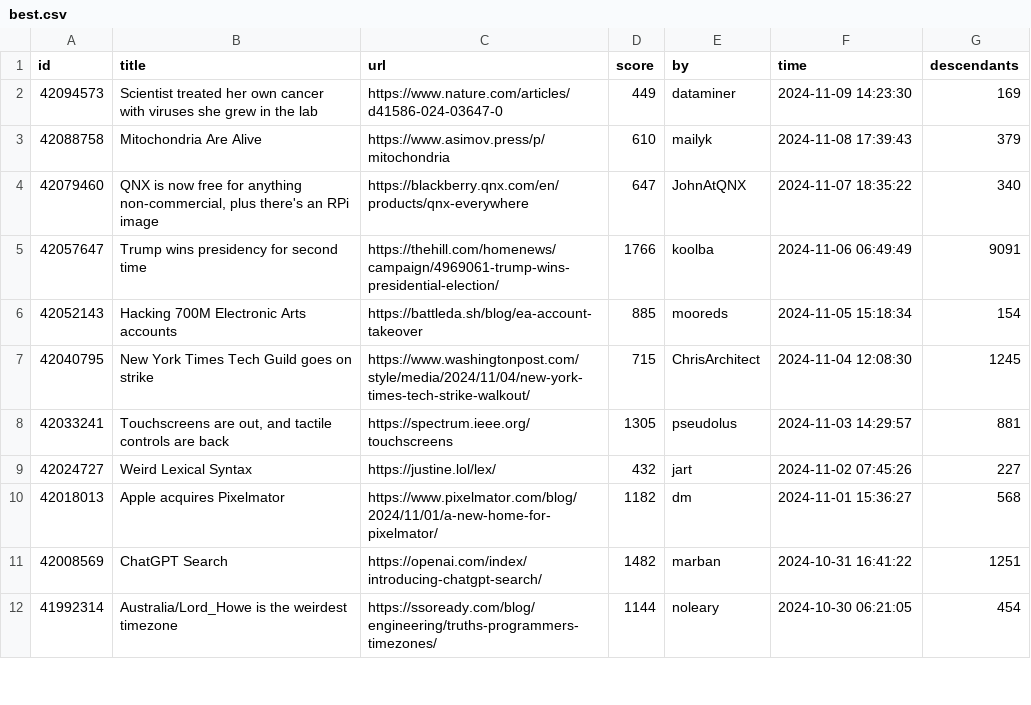
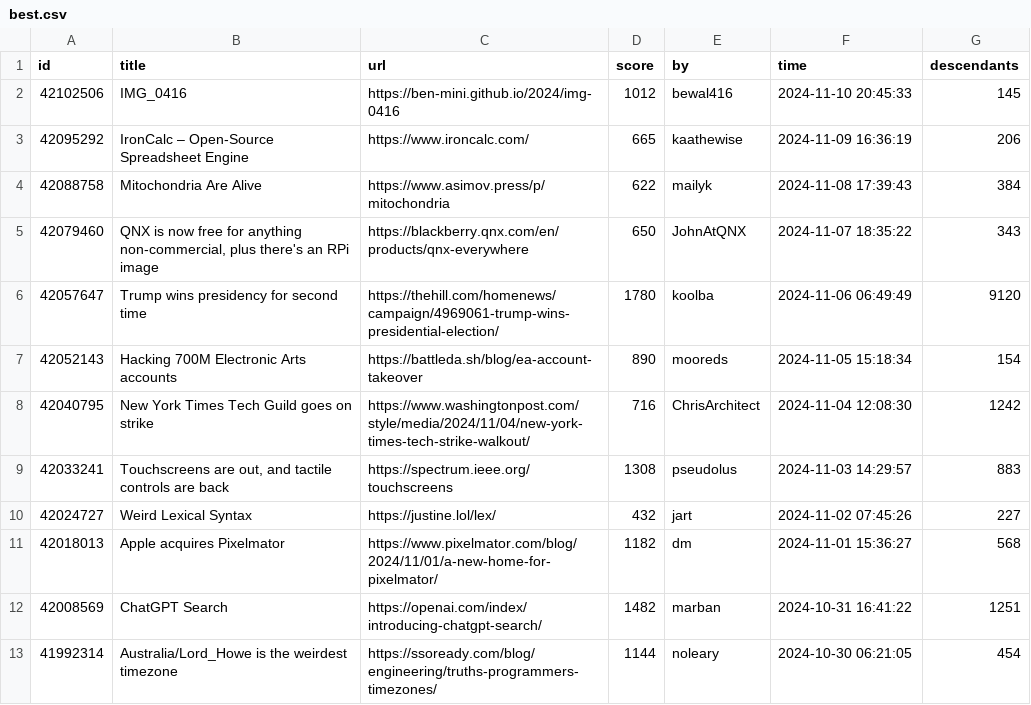
Before and after one commit to boda-sh/hacker-news-headlines, a CSV file: data/best.csv, drawn as a sheet; only a part is shown.

```diff
--- a/data/best.csv
+++ b/data/best.csv
@@ -1,9 +1,10 @@
 id,title,url,score,by,time,descendants
-42094573,Scientist treated her own cancer with viruses she grew in the lab,https://www.nature.com/articles/d41586-024-03647-0,449,dataminer,2024-11-09 14:23:30,169
-42088758,Mitochondria Are Alive,https://www.asimov.press/p/mitochondria,610,mailyk,2024-11-08 17:39:43,379
-42079460,"QNX is now free for anything non-commercial, plus there's an RPi image",https://blackberry.qnx.com/en/products/qnx-everywhere,647,JohnAtQNX,2024-11-07 18:35:22,340
-42057647,Trump wins presidency for second time,https://thehill.com/homenews/campaign/4969061-trump-wins-presidential-election/,1766,koolba,2024-11-06 06:49:49,9091
-42052143,Hacking 700M Electronic Arts accounts,https://battleda.sh/blog/ea-account-takeover,885,mooreds,2024-11-05 15:18:34,154
-42040795,New York Times Tech Guild goes on strike,https://www.washingtonpost.com/style/media/2024/11/04/new-york-times-tech-strike-walkout/,715,ChrisArchitect,2024-11-04 12:08:30,1245
-42033241,"Touchscreens are out, and tactile controls are back",https://spectrum.ieee.org/touchscreens,1305,pseudolus,2024-11-03 14:29:57,881
+42102506,IMG_0416,https://ben-mini.github.io/2024/img-0416,1012,bewal416,2024-11-10 20:45:33,145
+42095292,IronCalc – Open-Source Spreadsheet Engine,https://www.ironcalc.com/,665,kaathewise,2024-11-09 16:36:19,206
+42088758,Mitochondria Are Alive,https://www.asimov.press/p/mitochondria,622,mailyk,2024-11-08 17:39:43,384
+42079460,"QNX is now free for anything non-commercial, plus there's an RPi image",https://blackberry.qnx.com/en/products/qnx-everywhere,650,JohnAtQNX,2024-11-07 18:35:22,343
+42057647,Trump wins presidency for second time,https://thehill.com/homenews/campaign/4969061-trump-wins-presidential-election/,1780,koolba,2024-11-06 06:49:49,9120
+42052143,Hacking 700M Electronic Arts accounts,https://battleda.sh/blog/ea-account-takeover,890,mooreds,2024-11-05 15:18:34,154
+42040795,New York Times Tech Guild goes on strike,https://www.washingtonpost.com/style/media/2024/11/04/new-york-times-tech-strike-walkout/,716,ChrisArchitect,2024-11-04 12:08:30,1242
+42033241,"Touchscreens are out, and tactile controls are back",https://spectrum.ieee.org/touchscreens,1308,pseudolus,2024-11-03 14:29:57,883
 42024727,Weird Lexical Syntax,https://justine.lol/lex/,432,jart,2024-11-02 07:45:26,227
```
Also changed, not shown: 2 other files.
